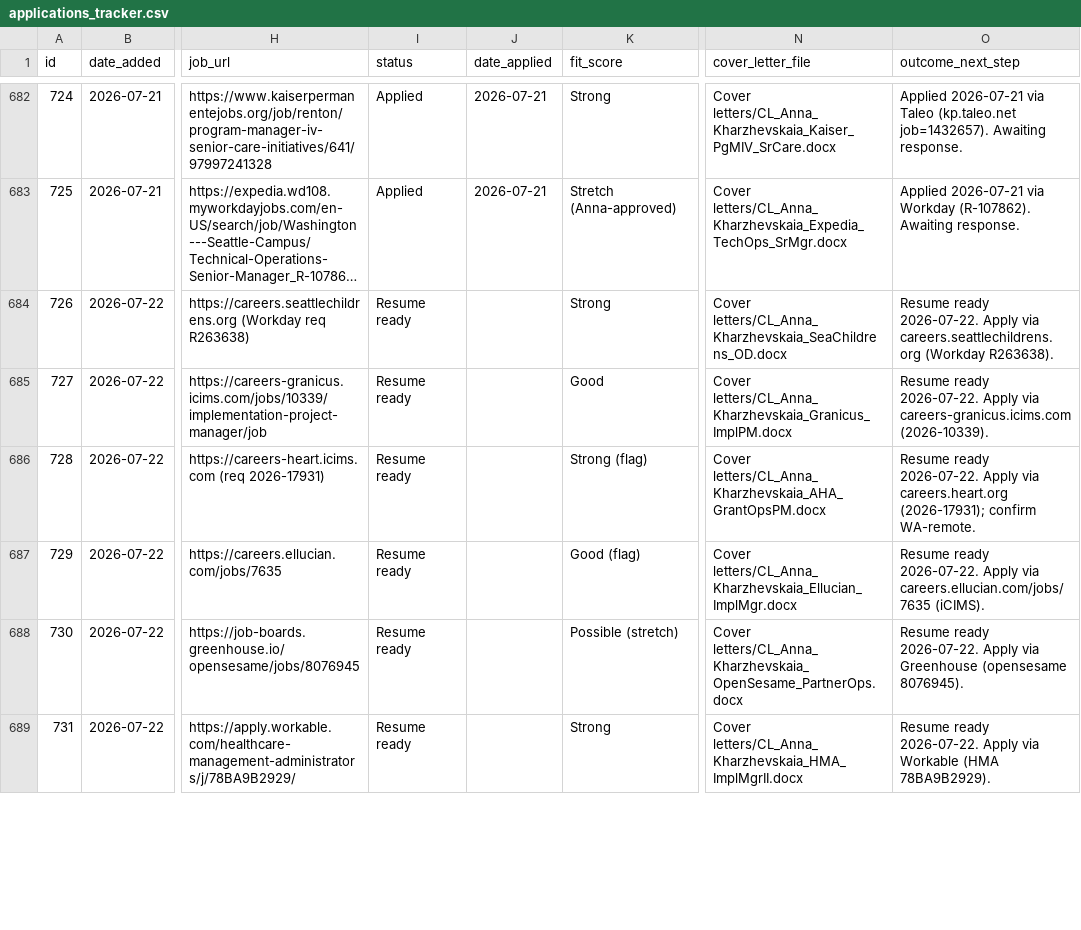
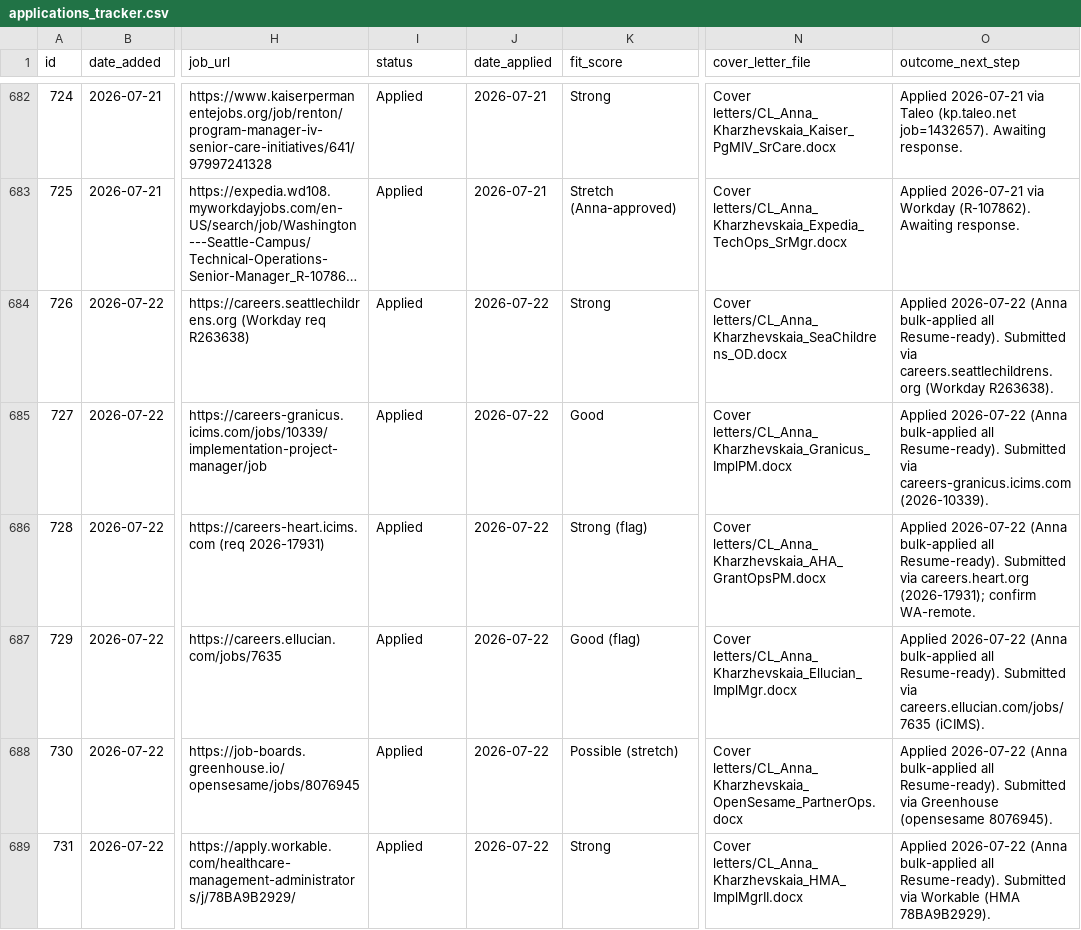
Before and after one commit to undrsky/t32tfoes3m, a CSV file: applications_tracker.csv, drawn as a sheet; only a part is shown, gaps mark what is left out; long unchanged cells end in …; the diff covers the shown part only; the diff names each change by its address in the sheet, - before the commit and + after, or states it on an @@ line.

Commit message:
Flip rows 726-736 to Applied (Anna bulk-applied 2026-07-22)

```diff
--- a/applications_tracker.csv
+++ b/applications_tracker.csv
-I684:I689 (status): Resume ready
+I684:I689 (status): Applied
-J684:J689 (date_applied): (empty)
+J684:J689 (date_applied): 2026-07-22
-O684 (outcome_next_step): Resume ready 2026-07-22. Apply via careers.seattlechildrens.org…
+O684 (outcome_next_step): Applied 2026-07-22 (Anna bulk-applied all Resume-ready). Submitted via careers.seattlechildrens.org…
-O685 (outcome_next_step): Resume ready 2026-07-22. Apply via careers-granicus.icims.com…
+O685 (outcome_next_step): Applied 2026-07-22 (Anna bulk-applied all Resume-ready). Submitted via careers-granicus.icims.com…
-O686 (outcome_next_step): Resume ready 2026-07-22. Apply via careers.heart.org…
+O686 (outcome_next_step): Applied 2026-07-22 (Anna bulk-applied all Resume-ready). Submitted via careers.heart.org…
-O687 (outcome_next_step): Resume ready 2026-07-22. Apply via careers.ellucian.com/jobs/7635…
+O687 (outcome_next_step): Applied 2026-07-22 (Anna bulk-applied all Resume-ready). Submitted via careers.ellucian.com/jobs/7635…
-O688 (outcome_next_step): Resume ready 2026-07-22. Apply via Greenhouse…
+O688 (outcome_next_step): Applied 2026-07-22 (Anna bulk-applied all Resume-ready). Submitted via Greenhouse…
-O689 (outcome_next_step): Resume ready 2026-07-22. Apply via Workable…
+O689 (outcome_next_step): Applied 2026-07-22 (Anna bulk-applied all Resume-ready). Submitted via Workable…
```
Also changed, not shown: 15 edited cells elsewhere in this file.
